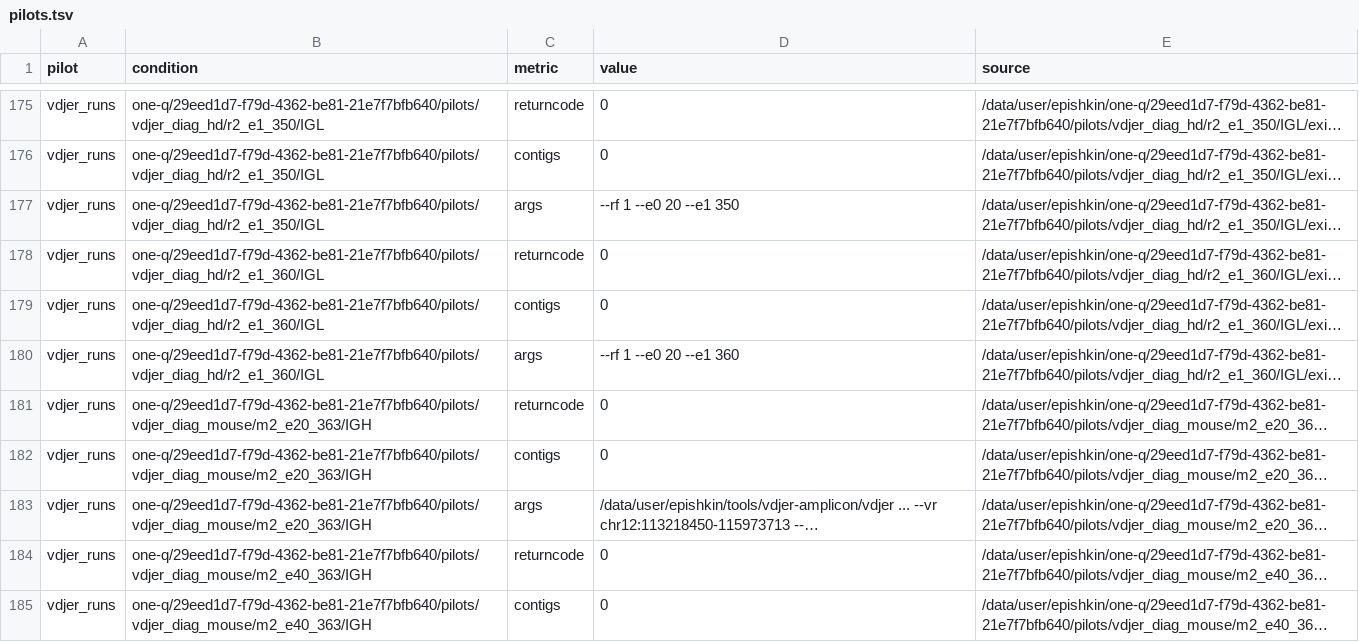
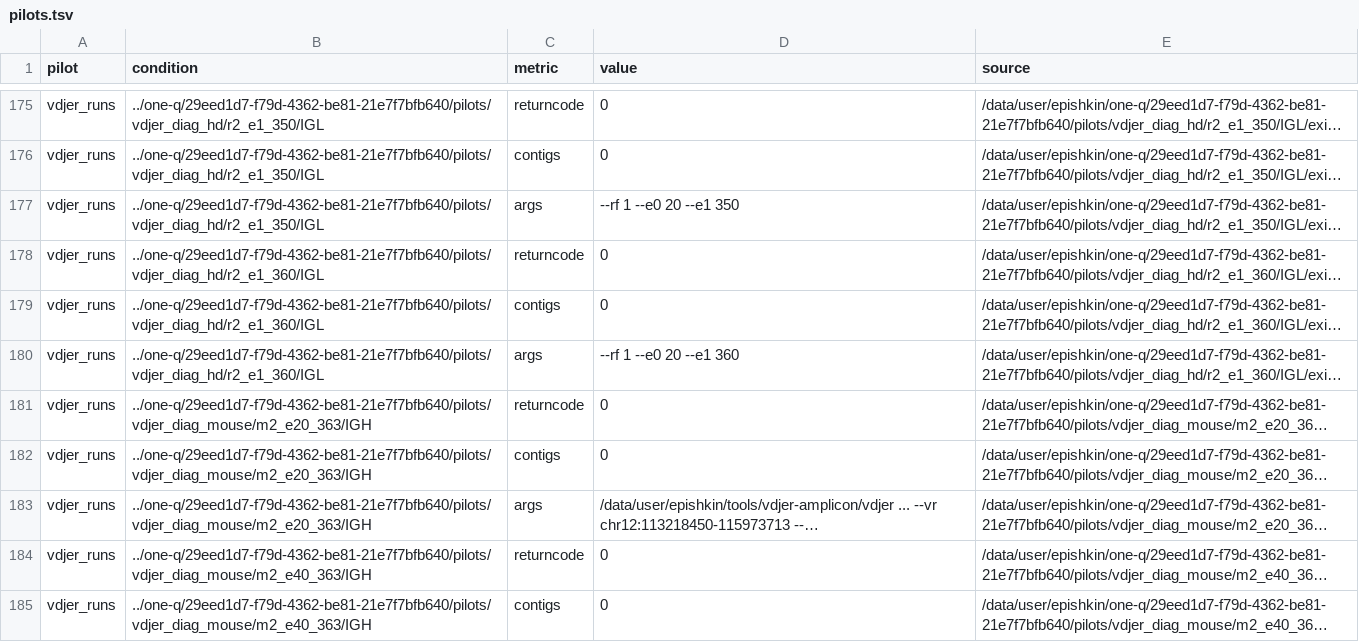
Before and after one commit to VasilijEpishkin/bcr-assembler, a TSV file: docs/evaluation_history/pilots.tsv, drawn as a sheet; only a part is shown, gaps mark what is left out; long unchanged cells end in …; the diff covers the shown part only; the diff names each change by its address in the sheet, - before the commit and + after, or states it on an @@ line.

```diff
--- a/docs/evaluation_history/pilots.tsv
+++ b/docs/evaluation_history/pilots.tsv
-B175:B177 (condition): one-q/29eed1d7-f79d-4362-be81-21e7f7bfb640/pilots/vdjer_diag_hd/r2_e1_350/IGL
+B175:B177 (condition): ../one-q/29eed1d7-f79d-4362-be81-21e7f7bfb640/pilots/vdjer_diag_hd/r2_e1_350/IGL
-B178:B180 (condition): one-q/29eed1d7-f79d-4362-be81-21e7f7bfb640/pilots/vdjer_diag_hd/r2_e1_360/IGL
+B178:B180 (condition): ../one-q/29eed1d7-f79d-4362-be81-21e7f7bfb640/pilots/vdjer_diag_hd/r2_e1_360/IGL
-B181:B183 (condition): one-q/29eed1d7-f79d-4362-be81-21e7f7bfb640/pilots/vdjer_diag_mouse/m2_e20_363/IGH
+B181:B183 (condition): ../one-q/29eed1d7-f79d-4362-be81-21e7f7bfb640/pilots/vdjer_diag_mouse/m2_e20_363/IGH
-B184:B185 (condition): one-q/29eed1d7-f79d-4362-be81-21e7f7bfb640/pilots/vdjer_diag_mouse/m2_e40_363/IGH
+B184:B185 (condition): ../one-q/29eed1d7-f79d-4362-be81-21e7f7bfb640/pilots/vdjer_diag_mouse/m2_e40_363/IGH
```
Also changed, not shown: 57 edited cells elsewhere in this file, docs/evaluation_history/full_runs_comparison.tsv, 6 other files.
